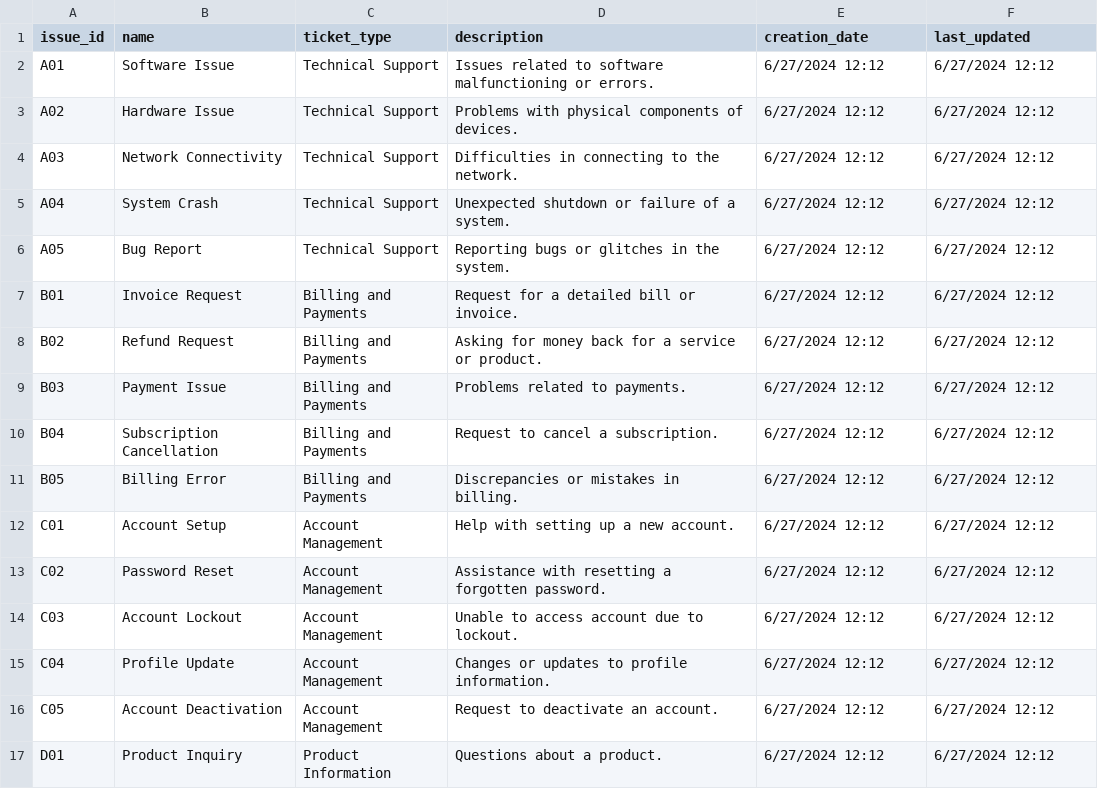
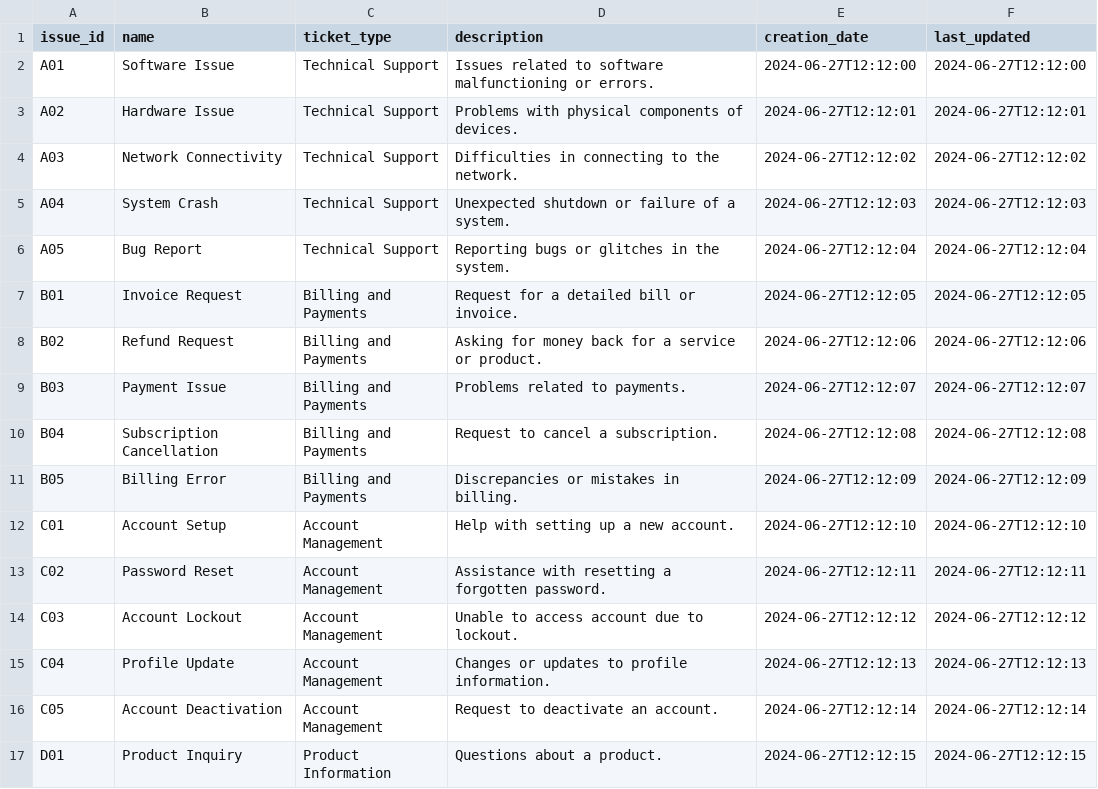
Before and after one commit to it-guy-4386/Customer-Support, a CSV file: issue_subcategory_1.csv, drawn as a sheet; only a part is shown; the diff covers the shown part only.

Commit message:
Update issue_subcategory_1.csv
Changes Date Time format

```diff
--- a/issue_subcategory_1.csv
+++ b/issue_subcategory_1.csv
@@ -1,17 +1,17 @@
 issue_id,name,ticket_type,description,creation_date,last_updated
-A01,Software Issue,Technical Support,Issues related to software malfunctioning or errors.,6/27/2024 12:12,6/27/2024 12:12
-A02,Hardware Issue,Technical Support,Problems with physical components of devices.,6/27/2024 12:12,6/27/2024 12:12
-A03,Network Connectivity,Technical Support,Difficulties in connecting to the network.,6/27/2024 12:12,6/27/2024 12:12
-A04,System Crash,Technical Support,Unexpected shutdown or failure of a system.,6/27/2024 12:12,6/27/2024 12:12
-A05,Bug Report,Technical Support,Reporting bugs or glitches in the system.,6/27/2024 12:12,6/27/2024 12:12
-B01,Invoice Request,Billing and Payments,Request for a detailed bill or invoice.,6/27/2024 12:12,6/27/2024 12:12
-B02,Refund Request,Billing and Payments,Asking for money back for a service or product.,6/27/2024 12:12,6/27/2024 12:12
-B03,Payment Issue,Billing and Payments,Problems related to payments.,6/27/2024 12:12,6/27/2024 12:12
-B04,Subscription Cancellation,Billing and Payments,Request to cancel a subscription.,6/27/2024 12:12,6/27/2024 12:12
-B05,Billing Error,Billing and Payments,Discrepancies or mistakes in billing.,6/27/2024 12:12,6/27/2024 12:12
-C01,Account Setup,Account Management,Help with setting up a new account.,6/27/2024 12:12,6/27/2024 12:12
-C02,Password Reset,Account Management,Assistance with resetting a forgotten password.,6/27/2024 12:12,6/27/2024 12:12
-C03,Account Lockout,Account Management,Unable to access account due to lockout.,6/27/2024 12:12,6/27/2024 12:12
-C04,Profile Update,Account Management,Changes or updates to profile information.,6/27/2024 12:12,6/27/2024 12:12
-C05,Account Deactivation,Account Management,Request to deactivate an account.,6/27/2024 12:12,6/27/2024 12:12
-D01,Product Inquiry,Product Information,Questions about a product.,6/27/2024 12:12,6/27/2024 12:12
+A01,Software Issue,Technical Support,Issues related to software malfunctioning or errors.,2024-06-27T12:12:00,2024-06-27T12:12:00
+A02,Hardware Issue,Technical Support,Problems with physical components of devices.,2024-06-27T12:12:01,2024-06-27T12:12:01
+A03,Network Connectivity,Technical Support,Difficulties in connecting to the network.,2024-06-27T12:12:02,2024-06-27T12:12:02
+A04,System Crash,Technical Support,Unexpected shutdown or failure of a system.,2024-06-27T12:12:03,2024-06-27T12:12:03
+A05,Bug Report,Technical Support,Reporting bugs or glitches in the system.,2024-06-27T12:12:04,2024-06-27T12:12:04
+B01,Invoice Request,Billing and Payments,Request for a detailed bill or invoice.,2024-06-27T12:12:05,2024-06-27T12:12:05
+B02,Refund Request,Billing and Payments,Asking for money back for a service or product.,2024-06-27T12:12:06,2024-06-27T12:12:06
+B03,Payment Issue,Billing and Payments,Problems related to payments.,2024-06-27T12:12:07,2024-06-27T12:12:07
+B04,Subscription Cancellation,Billing and Payments,Request to cancel a subscription.,2024-06-27T12:12:08,2024-06-27T12:12:08
+B05,Billing Error,Billing and Payments,Discrepancies or mistakes in billing.,2024-06-27T12:12:09,2024-06-27T12:12:09
+C01,Account Setup,Account Management,Help with setting up a new account.,2024-06-27T12:12:10,2024-06-27T12:12:10
+C02,Password Reset,Account Management,Assistance with resetting a forgotten password.,2024-06-27T12:12:11,2024-06-27T12:12:11
+C03,Account Lockout,Account Management,Unable to access account due to lockout.,2024-06-27T12:12:12,2024-06-27T12:12:12
+C04,Profile Update,Account Management,Changes or updates to profile information.,2024-06-27T12:12:13,2024-06-27T12:12:13
+C05,Account Deactivation,Account Management,Request to deactivate an account.,2024-06-27T12:12:14,2024-06-27T12:12:14
+D01,Product Inquiry,Product Information,Questions about a product.,2024-06-27T12:12:15,2024-06-27T12:12:15
```
Also changed, not shown: 48 edited cells elsewhere in this file.
